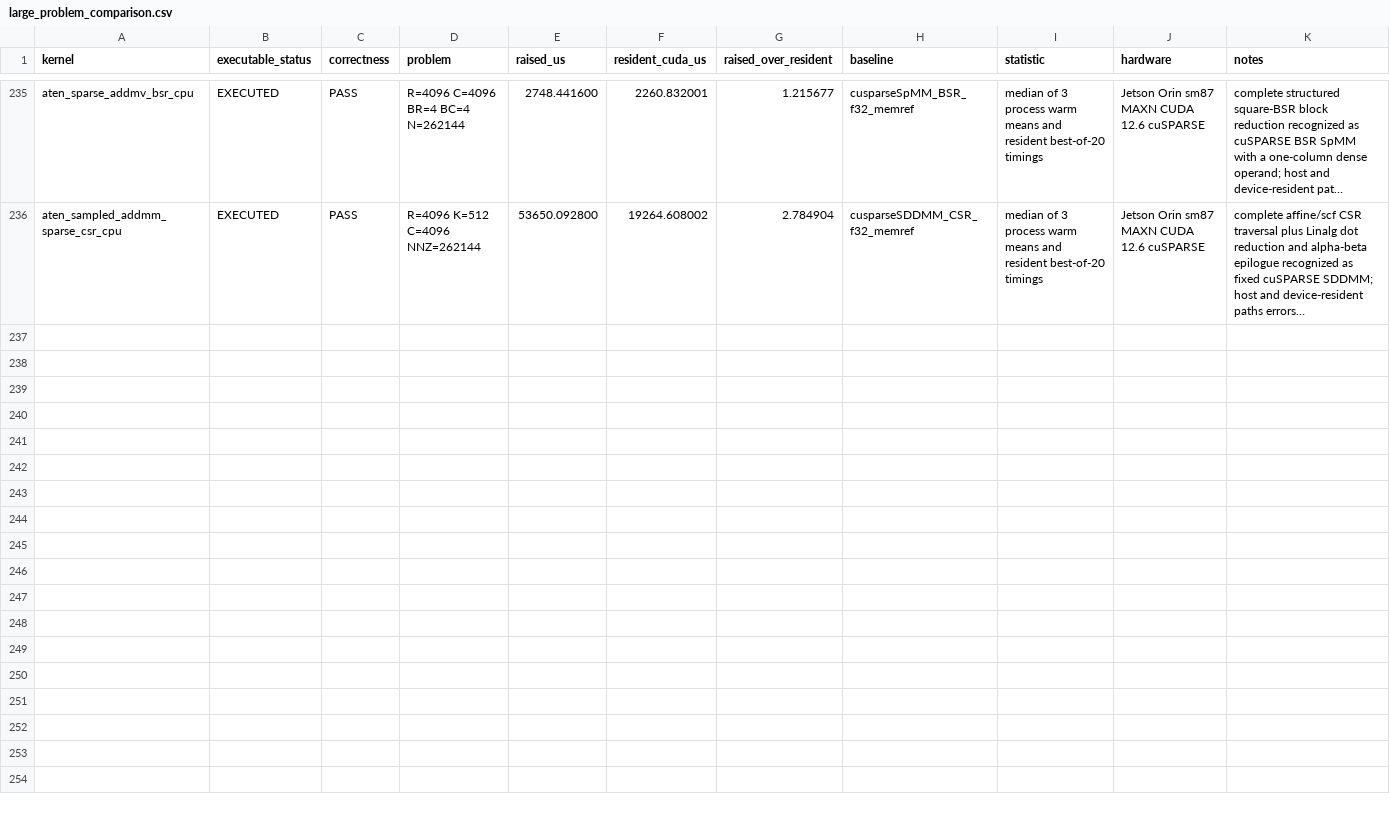
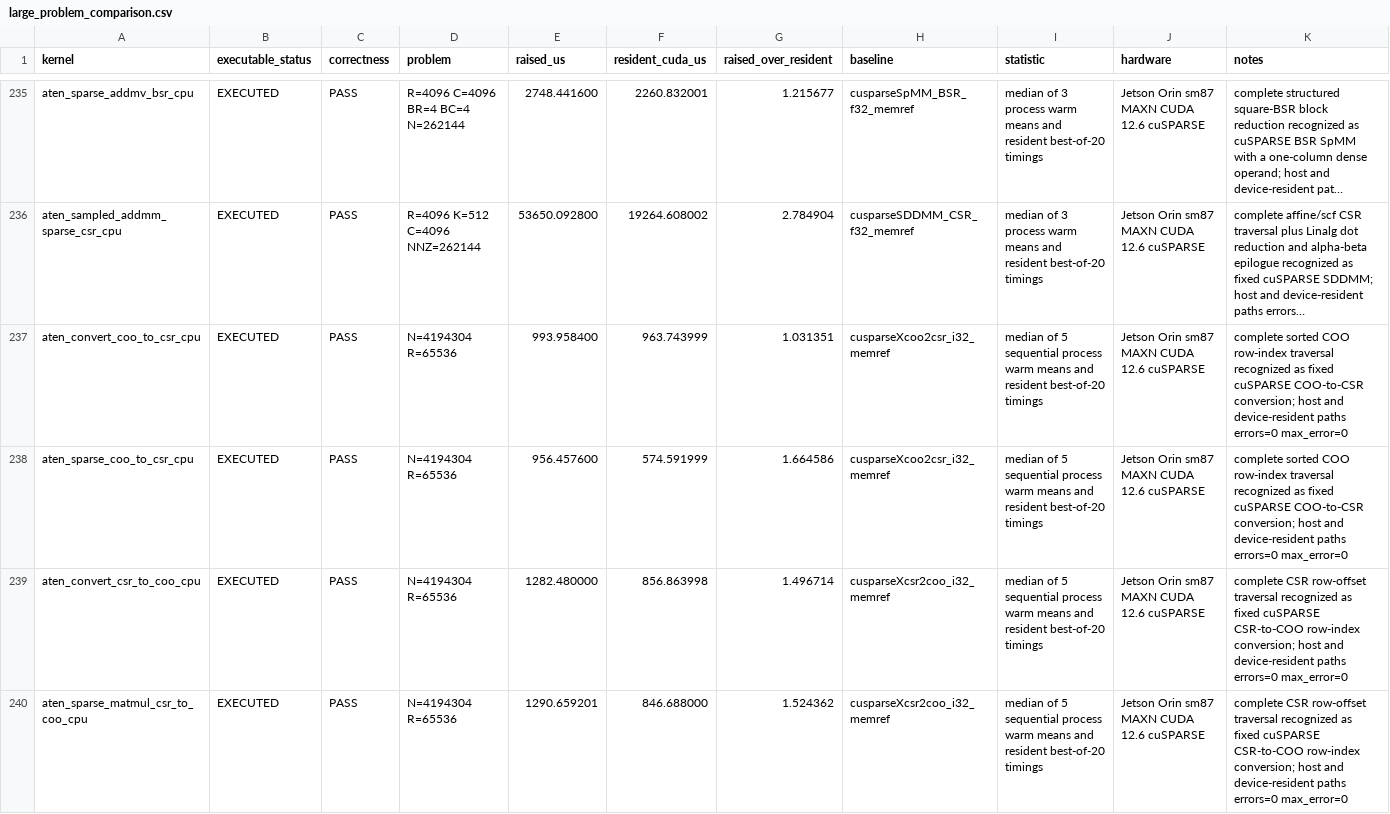
Before and after one commit to arpitj1/Polygeist, a CSV file: issues/aten_c_kernels/silicon_results/large_problem_comparison.csv, drawn as a sheet; only a part is shown, gaps mark what is left out; long unchanged cells end in …; the diff names each change by its address in the sheet, - before the commit and + after, or states it on an @@ line.

Commit message:
Map ATen sparse index conversions to cuSPARSE

```diff
--- a/issues/aten_c_kernels/silicon_results/large_problem_comparison.csv
+++ b/issues/aten_c_kernels/silicon_results/large_problem_comparison.csv
+row 237: aten_convert_coo_to_csr_cpu | EXECUTED | PASS | N=4194304 R=65536 | 993.958400 | 963.743999 | 1.031351 | cusparseXcoo2csr_i32_memref | median of 5 sequential process warm means and resident best-of-20 timings | Jetson Orin sm87 MAXN CUDA 12.6 cuSPARSE | complete sorted COO row-index traversal recognized as fixed cuSPARSE COO-to-CSR conversion; host and device-resident paths errors=0 max_error=0
+row 238: aten_sparse_coo_to_csr_cpu | EXECUTED | PASS | N=4194304 R=65536 | 956.457600 | 574.591999 | 1.664586 | cusparseXcoo2csr_i32_memref | median of 5 sequential process warm means and resident best-of-20 timings | Jetson Orin sm87 MAXN CUDA 12.6 cuSPARSE | complete sorted COO row-index traversal recognized as fixed cuSPARSE COO-to-CSR conversion; host and device-resident paths errors=0 max_error=0
+row 239: aten_convert_csr_to_coo_cpu | EXECUTED | PASS | N=4194304 R=65536 | 1282.480000 | 856.863998 | 1.496714 | cusparseXcsr2coo_i32_memref | median of 5 sequential process warm means and resident best-of-20 timings | Jetson Orin sm87 MAXN CUDA 12.6 cuSPARSE | complete CSR row-offset traversal recognized as fixed cuSPARSE CSR-to-COO row-index conversion; host and device-resident paths errors=0 max_error=0
+row 240: aten_sparse_matmul_csr_to_coo_cpu | EXECUTED | PASS | N=4194304 R=65536 | 1290.659201 | 846.688000 | 1.524362 | cusparseXcsr2coo_i32_memref | median of 5 sequential process warm means and resident best-of-20 timings | Jetson Orin sm87 MAXN CUDA 12.6 cuSPARSE | complete CSR row-offset traversal recognized as fixed cuSPARSE CSR-to-COO row-index conversion; host and device-resident paths errors=0 max_error=0
```
Also changed, not shown: issues/aten_c_kernels/cuda_library_audit.csv, issues/aten_c_kernels/native_cuda_results/resident_silicon.csv, 16 other files.
